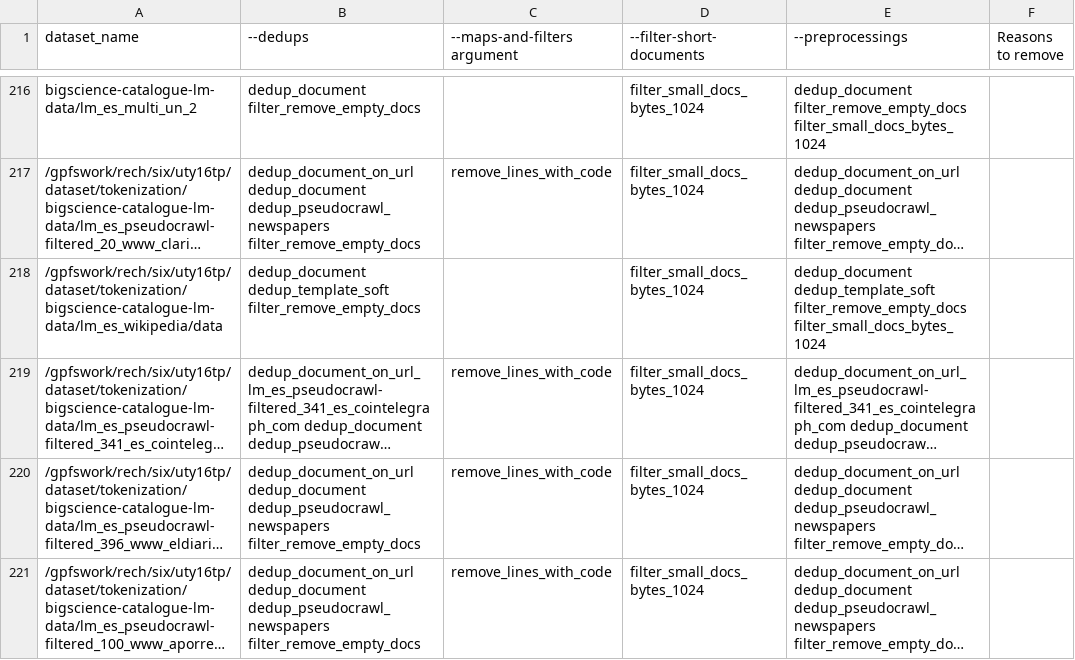
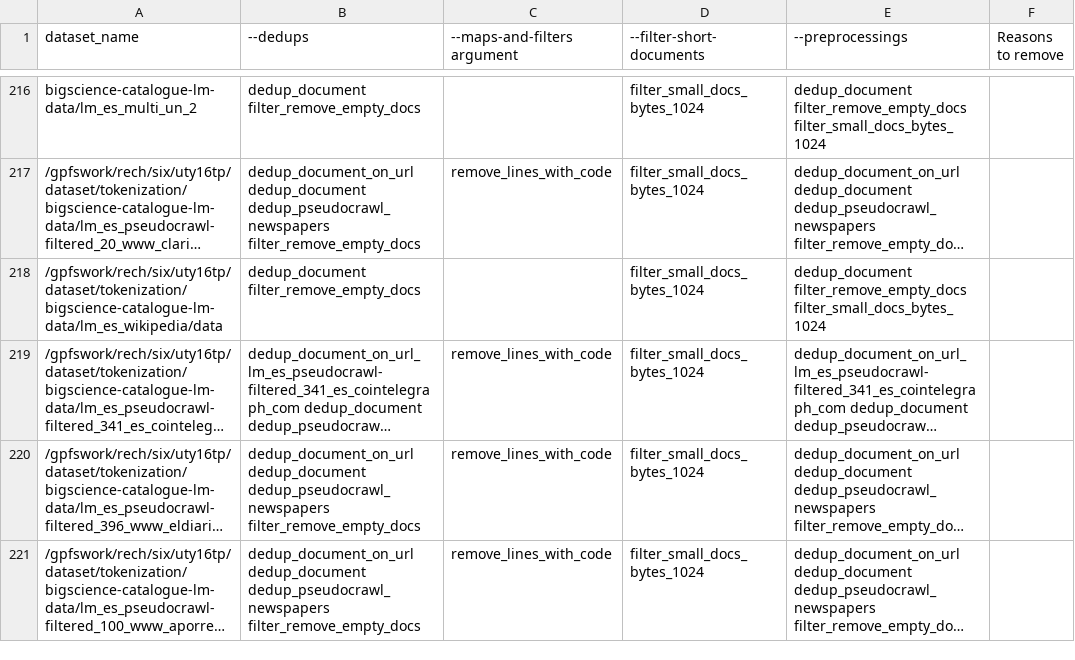
Before and after one commit to bigscience-workshop/catalogue_data, a CSV file: training.csv, drawn as a sheet; only a part is shown, gaps mark what is left out; long unchanged cells end in …; the diff covers the shown part only; the diff names each change by its address in the sheet, - before the commit and + after, or states it on an @@ line.

```diff
--- a/training.csv
+++ b/training.csv
-B218 (--dedups): dedup_document dedup_template_soft filter_remove_empty_docs
+B218 (--dedups): dedup_document filter_remove_empty_docs
-E218 (--preprocessings): dedup_document dedup_template_soft filter_remove_empty_docs filter_small_docs_bytes_1024
+E218 (--preprocessings): dedup_document filter_remove_empty_docs filter_small_docs_bytes_1024
```
Also changed, not shown: 47 edited cells elsewhere in this file.
